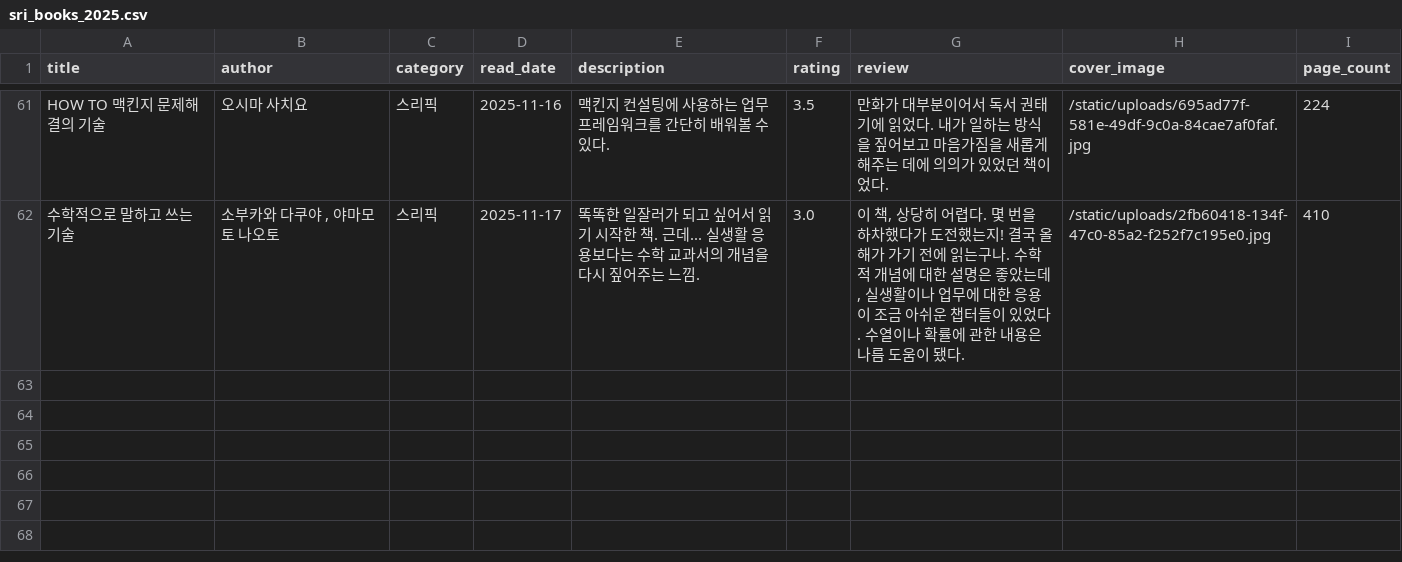
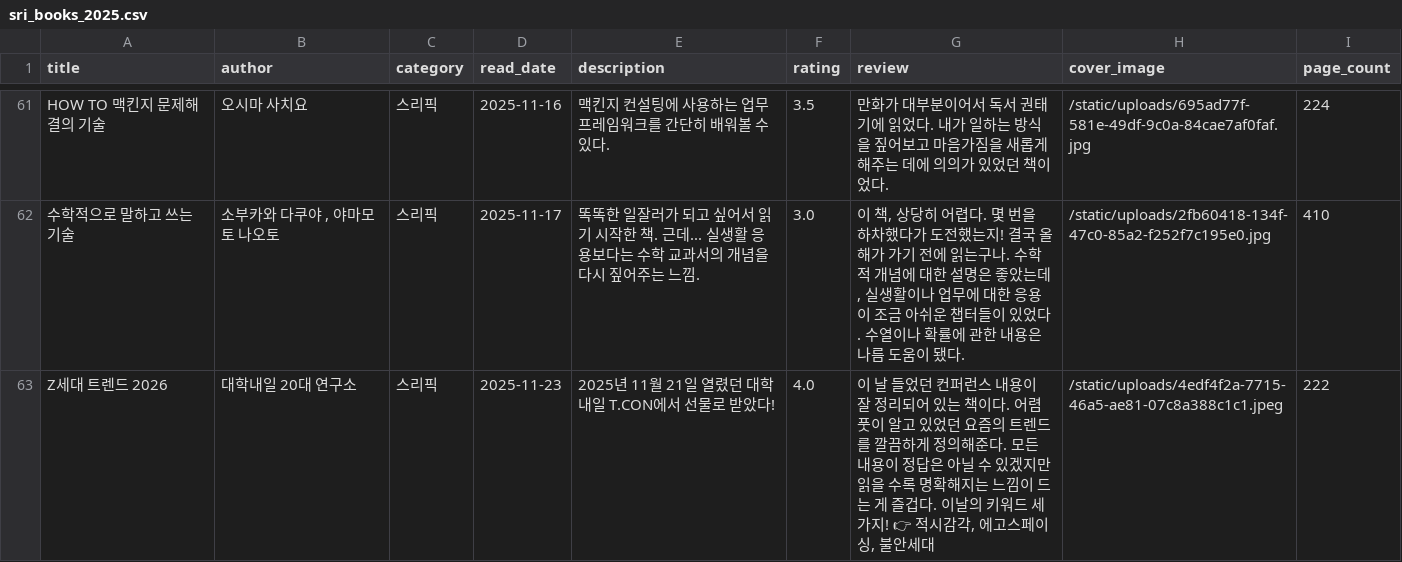
Before and after one commit to Rubyevebaby/bookshelf, a CSV file: sri_books_2025.csv, drawn as a sheet; only a part is shown, gaps mark what is left out; the diff names each change by its address in the sheet, - before the commit and + after, or states it on an @@ line.

Commit message:
Export latest static data

```diff
--- a/sri_books_2025.csv
+++ b/sri_books_2025.csv
+row 63: Z세대 트렌드 2026 | 대학내일 20대 연구소 | 스리픽 | 2025-11-23 | 2025년 11월 21일 열렸던 대학내일 T.CON에서 선물로 받았다! | 4.0 | 이 날 들었던 컨퍼런스 내용이 잘 정리되어 있는 책이다. 어렴풋이 알고 있었던 요즘의 트렌드를 깔끔하게 정의해준다. 모든 내용이 정답은 아닐 수 있겠지만 읽을 수록 명확해지는 느낌이 드는 게 즐겁다. 이날의 키워드 세 가지! 👉 적시감각, 에고스페이싱, 불안세대 | /static/uploads/4edf4f2a-7715-46a5-ae81-07c8a388c1c1.jpeg | 222
```
Also changed, not shown: static/data/books.csv, 7 other files.
